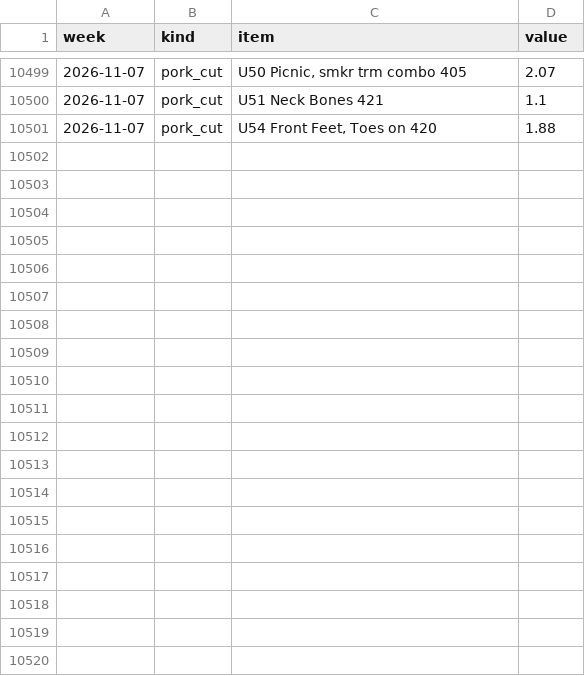
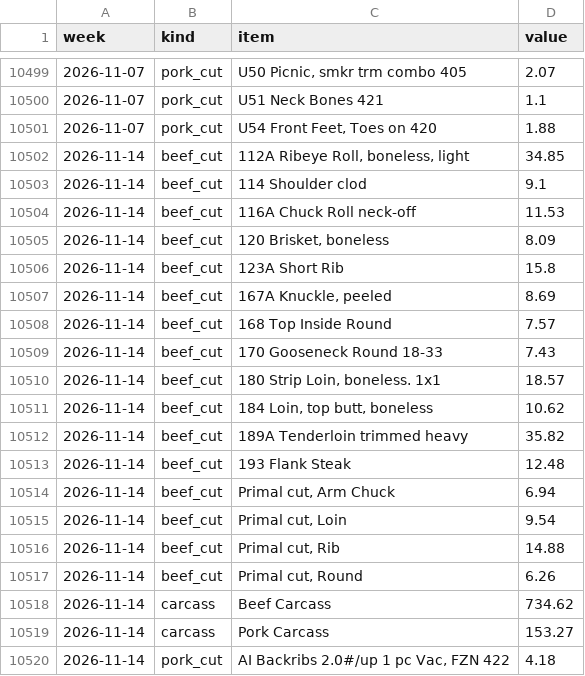
Before and after one commit to cri8-gemini/cri8-gemini.github.io, a CSV file: data/newsline_cuts.csv, drawn as a sheet; only a part is shown, gaps mark what is left out; the diff covers the shown part only.

```diff
--- a/data/newsline_cuts.csv
+++ b/data/newsline_cuts.csv
@@ -10501 +10501,20 @@ week,kind,item,value
 2026-11-07,pork_cut,"U54 Front Feet, Toes on 420",1.88
+2026-11-14,beef_cut,"112A Ribeye Roll, boneless, light",34.85
+2026-11-14,beef_cut,114 Shoulder clod,9.1
+2026-11-14,beef_cut,116A Chuck Roll neck-off,11.53
+2026-11-14,beef_cut,"120 Brisket, boneless",8.09
+2026-11-14,beef_cut,123A Short Rib,15.8
+2026-11-14,beef_cut,"167A Knuckle, peeled",8.69
+2026-11-14,beef_cut,168 Top Inside Round,7.57
+2026-11-14,beef_cut,170 Gooseneck Round 18-33,7.43
+2026-11-14,beef_cut,"180 Strip Loin, boneless. 1x1",18.57
+2026-11-14,beef_cut,"184 Loin, top butt, boneless",10.62
+2026-11-14,beef_cut,189A Tenderloin trimmed heavy,35.82
+2026-11-14,beef_cut,193 Flank Steak,12.48
+2026-11-14,beef_cut,"Primal cut, Arm Chuck",6.94
+2026-11-14,beef_cut,"Primal cut, Loin",9.54
+2026-11-14,beef_cut,"Primal cut, Rib",14.88
+2026-11-14,beef_cut,"Primal cut, Round",6.26
+2026-11-14,carcass,Beef Carcass,734.62
+2026-11-14,carcass,Pork Carcass,153.27
+2026-11-14,pork_cut,"AI Backribs 2.0#/up 1 pc Vac, FZN 422",4.18
```
Also changed, not shown: 10 added rows elsewhere in this file, data/newsline_stats.csv, data/stocks/CAKE.csv, 13 other files.
